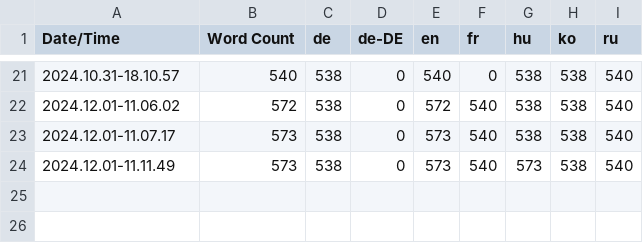
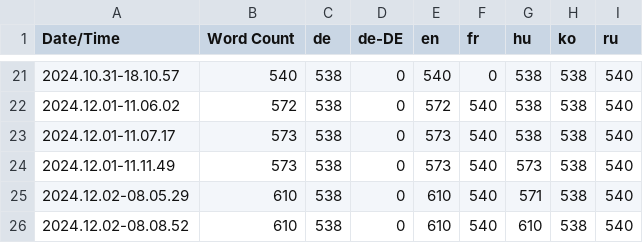
Before and after one commit to Argual/Satisfactory-ArgualFluidPressurizer, a CSV file: Content/Localization/ArgualFluidPressurizer/ArgualFluidPressurizer.csv, drawn as a sheet; only a part is shown, gaps mark what is left out.

Commit message:
Hungarian translations for cloudy coolant.

```diff
--- a/Content/Localization/ArgualFluidPressurizer/ArgualFluidPressurizer.csv
+++ b/Content/Localization/ArgualFluidPressurizer/ArgualFluidPressurizer.csv
@@ -24 +24,3 @@ Date/Time,Word Count,de,de-DE,en,fr,hu,ko,ru
 2024.12.01-11.11.49,573,538,0,573,540,573,538,540
+2024.12.02-08.05.29,610,538,0,610,540,571,538,540
+2024.12.02-08.08.52,610,538,0,610,540,610,538,540
```
Also changed, not shown: 7 other files.
